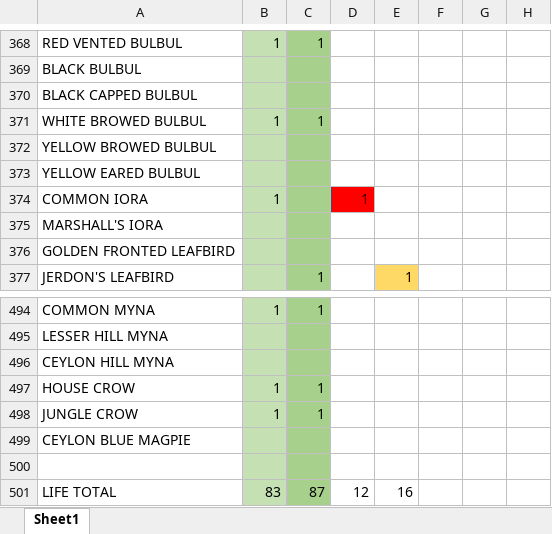
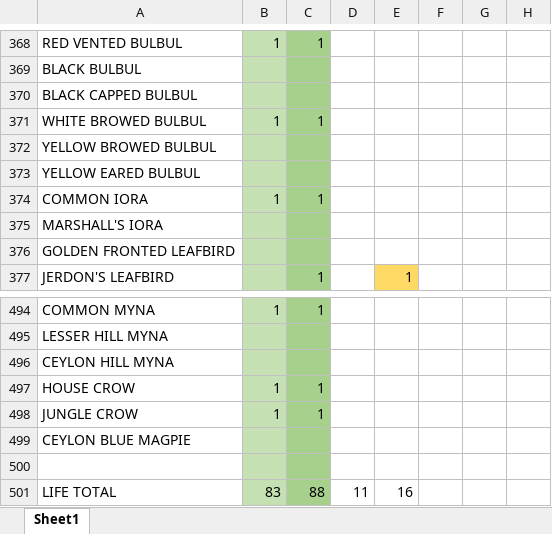
Before and after one commit to chathura-de-silva/Mora-Bird-Diversity, an Excel workbook: old_vs_new_records.xlsx, sheet Sheet1, drawn as a sheet; only a part is shown, gaps mark what is left out; values as stored, in another font and other column widths than the file's, no borders; the diff names each change by its address in the sheet, - before the commit and + after, or states it on an @@ line.

```diff
--- a/old_vs_new_records.xlsx (sheet Sheet1)
+++ b/old_vs_new_records.xlsx (sheet Sheet1)
-C374: (empty)
+C374: 1
-D374: 1
+D374: (empty)
-D374 fill: #FF0000
+D374 fill: none
-C501: 87
+C501: 88
-D501: 12
+D501: 11
```
Also changed, not shown: uomBirds.xlsx, 10 other files.
